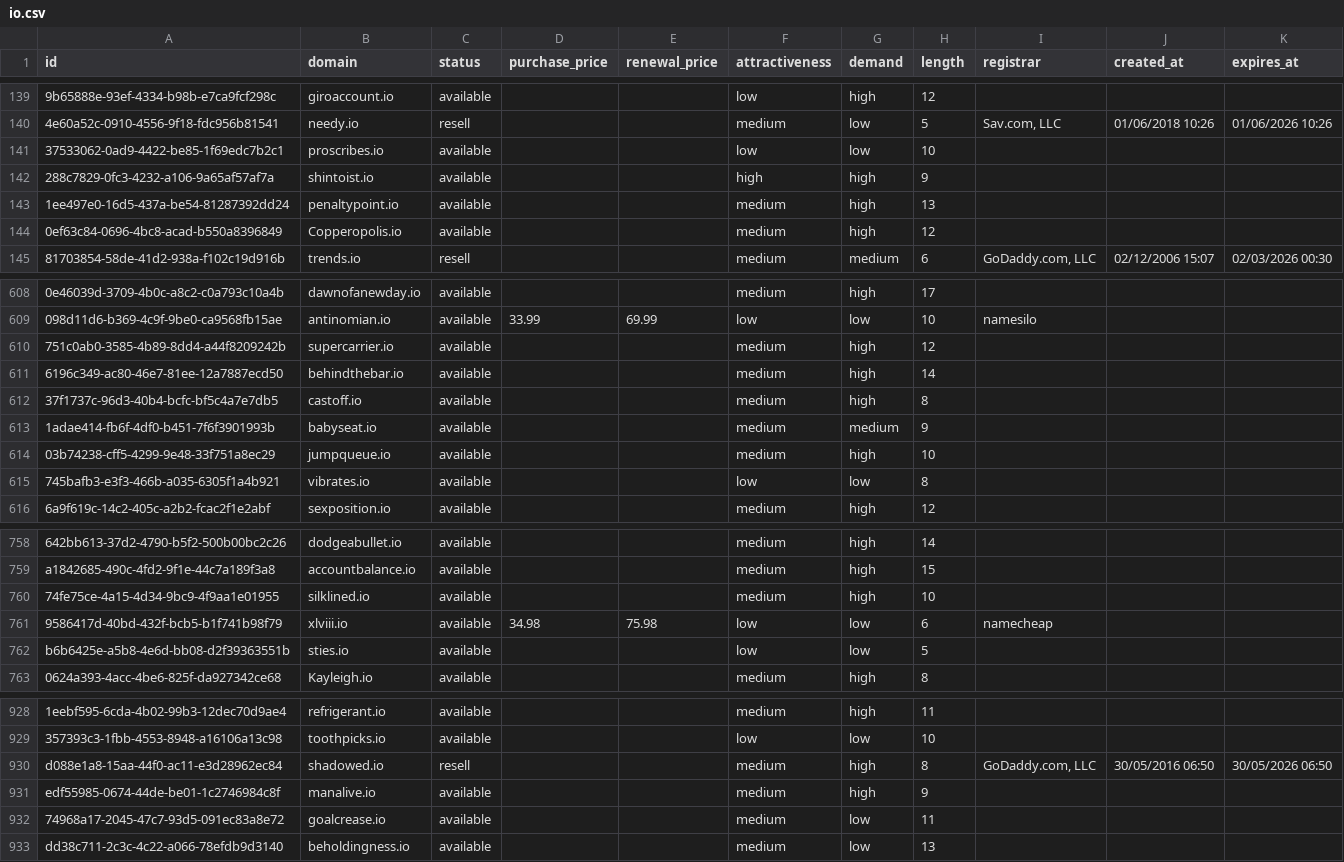
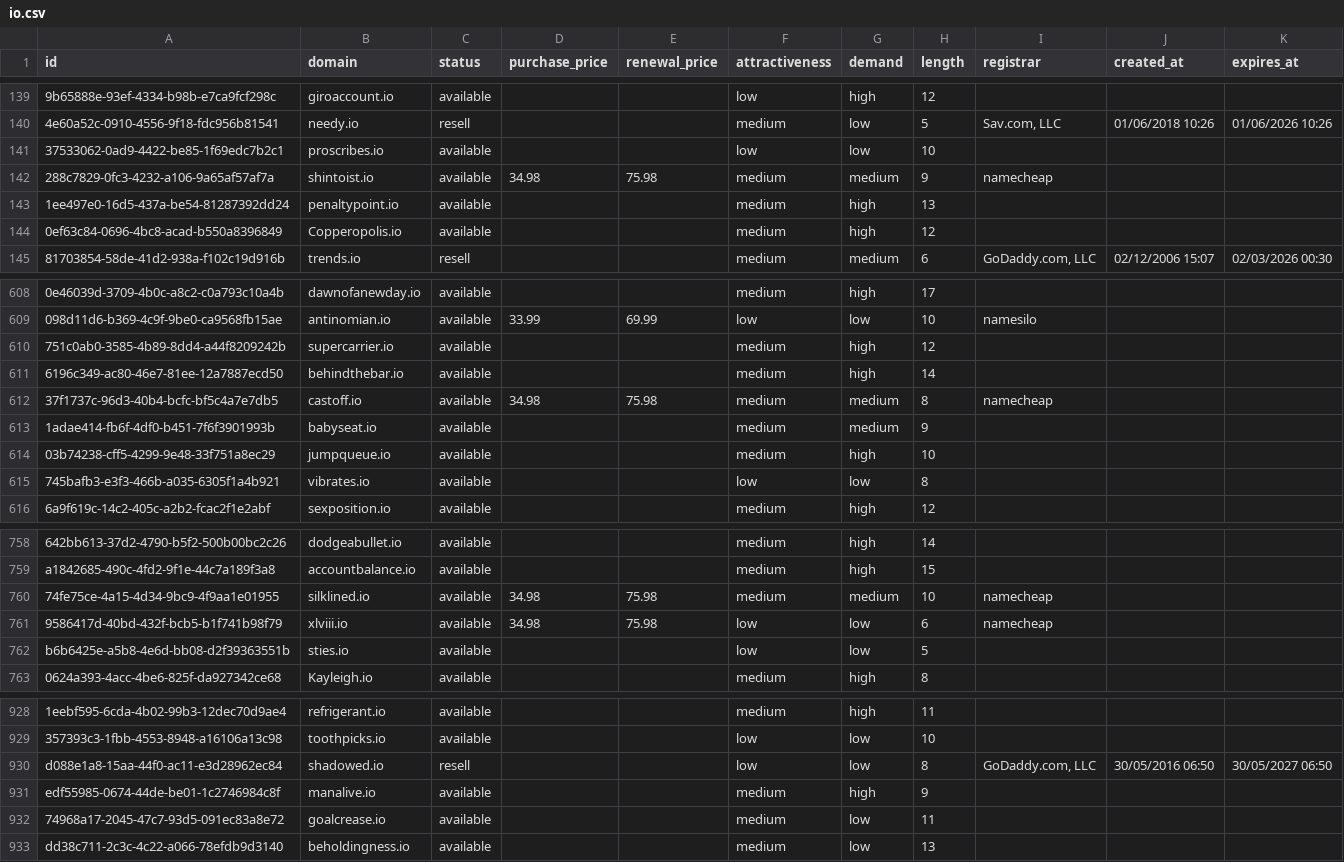
Before and after one commit to UniqueDomains/io-oneword-domains, a CSV file: io.csv, drawn as a sheet; only a part is shown, gaps mark what is left out; the diff names each change by its address in the sheet, - before the commit and + after, or states it on an @@ line.

Commit message:
Domains update

```diff
--- a/io.csv
+++ b/io.csv
-D142 (purchase_price): (empty)
+D142 (purchase_price): 34.98
-E142 (renewal_price): (empty)
+E142 (renewal_price): 75.98
-F142 (attractiveness): high
+F142 (attractiveness): medium
-G142 (demand): high
+G142 (demand): medium
-I142 (registrar): (empty)
+I142 (registrar): namecheap
-D612 (purchase_price): (empty)
+D612 (purchase_price): 34.98
-E612 (renewal_price): (empty)
+E612 (renewal_price): 75.98
-G612 (demand): high
+G612 (demand): medium
-I612 (registrar): (empty)
+I612 (registrar): namecheap
-D760 (purchase_price): (empty)
+D760 (purchase_price): 34.98
-E760 (renewal_price): (empty)
+E760 (renewal_price): 75.98
-G760 (demand): high
+G760 (demand): medium
-I760 (registrar): (empty)
+I760 (registrar): namecheap
-F930 (attractiveness): medium
+F930 (attractiveness): low
-G930 (demand): high
+G930 (demand): low
-K930 (expires_at): 30/05/2026 06:50
+K930 (expires_at): 30/05/2027 06:50
```
Also changed, not shown: 4 other files.
